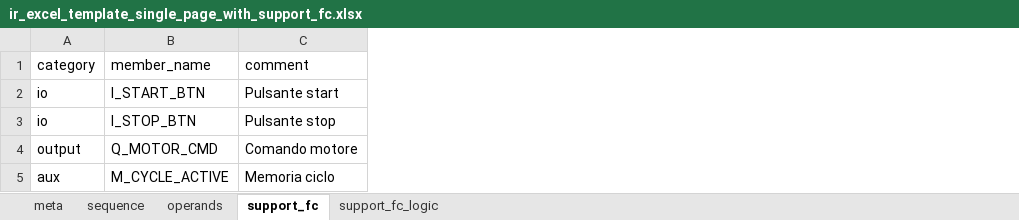
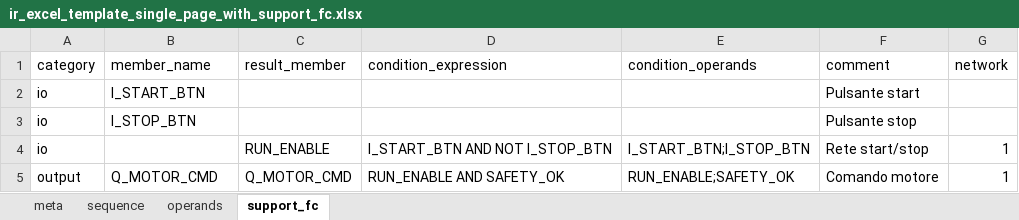
Before and after one commit to gabrieleNaso/PLConversionTool, an Excel workbook: docs/templates/ir_excel_template_single_page_with_support_fc.xlsx, sheet support_fc, drawn as a sheet; values as stored, in another font and other column widths than the file's, no borders; removed rows and columns are numbered as before the commit, all else as after; the diff names each change by its address in the sheet, - before the commit and + after, or states it on an @@ line.

Commit message:
excel aggiornato

```diff
--- a/docs/templates/ir_excel_template_single_page_with_support_fc.xlsx (sheet support_fc)
+++ b/docs/templates/ir_excel_template_single_page_with_support_fc.xlsx (sheet support_fc)
-sheet tab: support_fc_logic
+column C (result_member), row 5: Q_MOTOR_CMD
+column D (condition_expression), row 5: RUN_ENABLE AND SAFETY_OK
+column E (condition_operands), row 5: RUN_ENABLE;SAFETY_OK
+column G (network), row 5: 1
+row 4: io |  | RUN_ENABLE | I_START_BTN AND NOT I_STOP_BTN | I_START_BTN;I_STOP_BTN | Rete start/stop | 1
-row 5: aux | M_CYCLE_ACTIVE | Memoria ciclo
```
Also changed, not shown: 3 other files.
